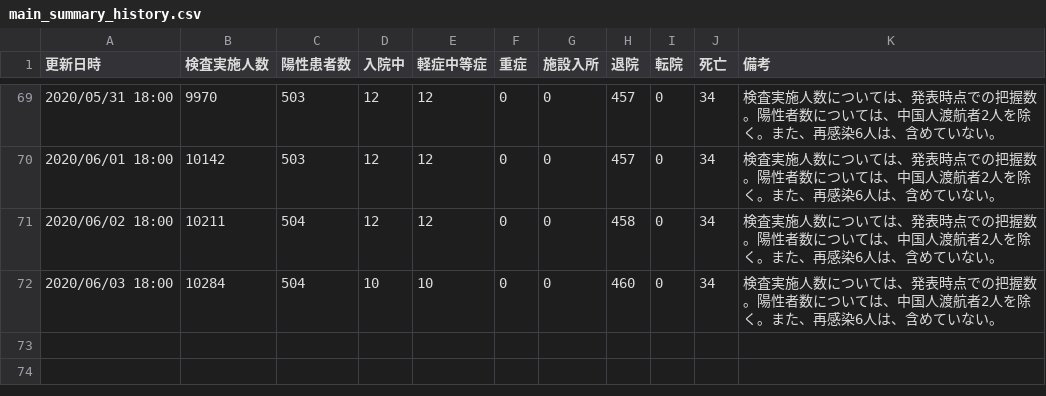
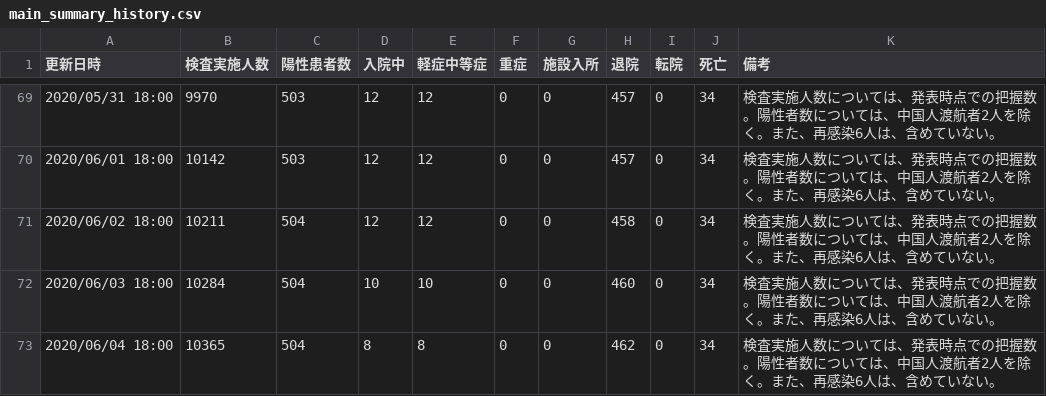
Before and after one commit to yoshitaka7/covid19, a CSV file: main_summary_history.csv, drawn as a sheet; only a part is shown, gaps mark what is left out.

Commit message:
update data

```diff
--- a/main_summary_history.csv
+++ b/main_summary_history.csv
@@ -72 +72,2 @@
 2020/06/03 18:00,10284,504,10,10,0,0,460,0,34,検査実施人数については、発表時点での把握数。陽性者数については、中国人渡航者2人を除く。また、再感染6人は、含めていない。
+2020/06/04 18:00,10365,504,8,8,0,0,462,0,34,検査実施人数については、発表時点での把握数。陽性者数については、中国人渡航者2人を除く。また、再感染6人は、含めていない。
```
Also changed, not shown: inspection_persons_summary.csv, 2 other files.
